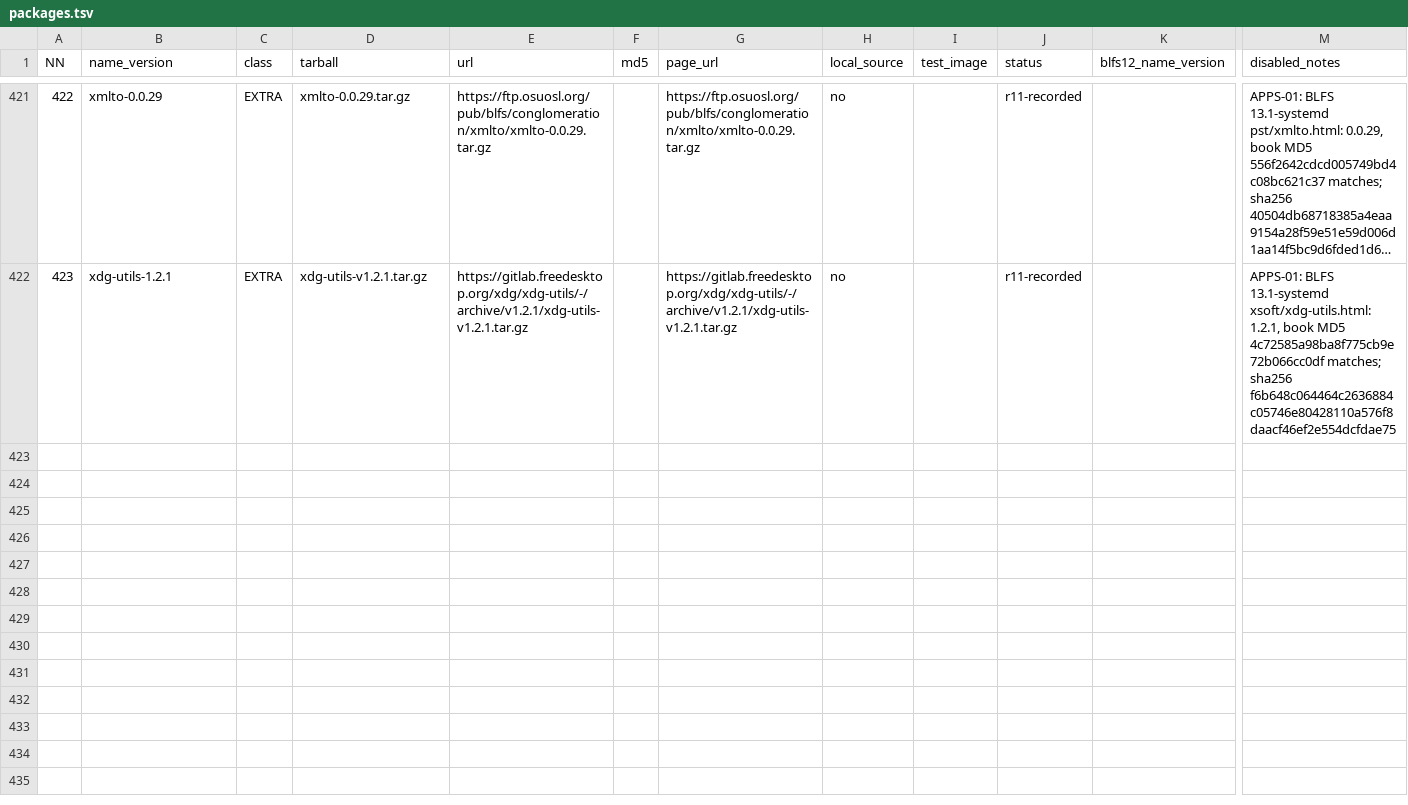
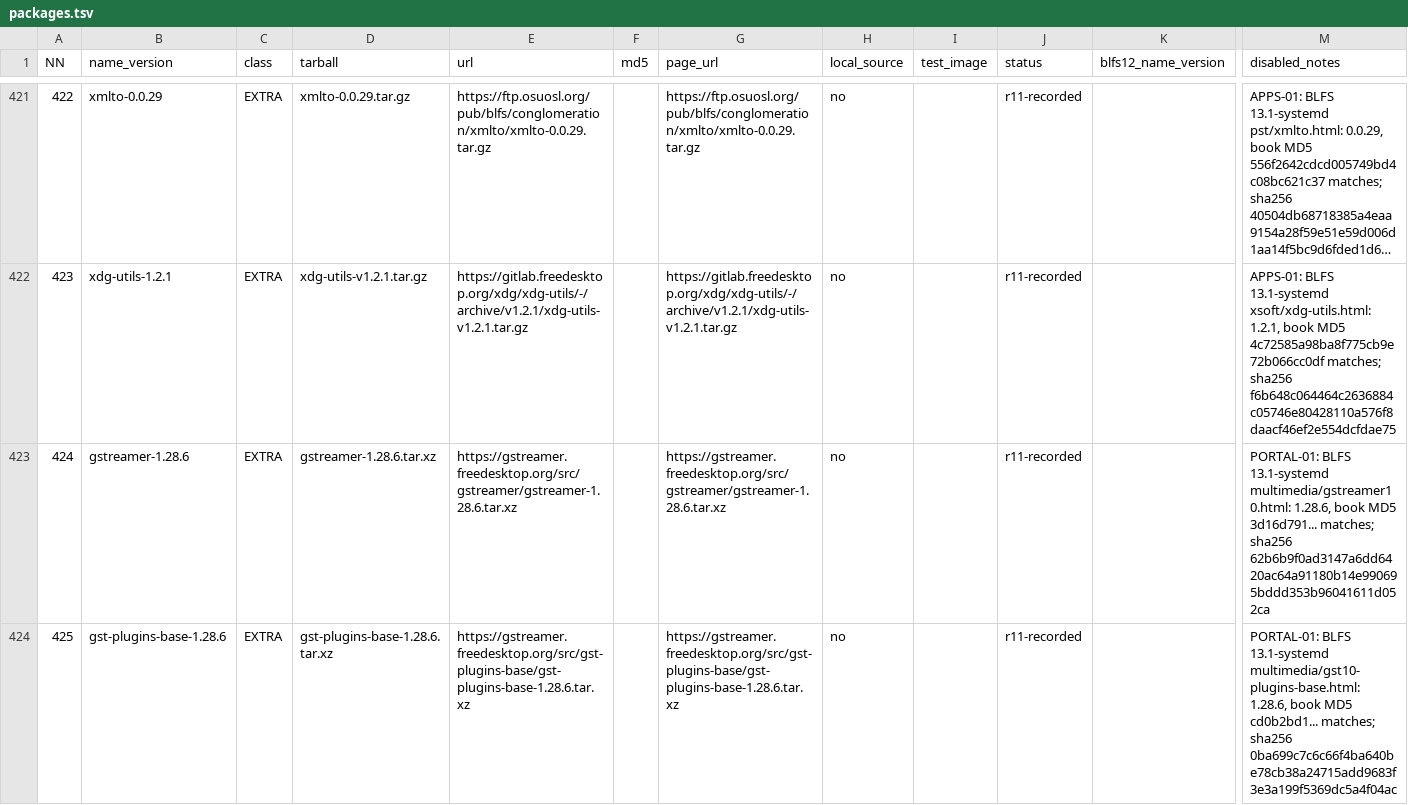
Before and after one commit to Yoursel71/alpbahOS, a TSV file: scripts/rebuild/r4/packages.tsv, drawn as a sheet; only a part is shown, gaps mark what is left out; long unchanged cells end in …; rows hold the shown columns only; the diff covers the shown part only; the diff names each change by its address in the sheet, - before the commit and + after, or states it on an @@ line.

Commit message:
first real pc test recorded d163 eklendi baya guzel oldu

```diff
--- a/scripts/rebuild/r4/packages.tsv
+++ b/scripts/rebuild/r4/packages.tsv
+row 423: 424 | gstreamer-1.28.6 | EXTRA | gstreamer-1.28.6.tar.xz | https://gstreamer.freedesktop.org/src/gstreamer/gstreamer-1.28.6.tar.xz |  | https://gstreamer.freedesktop.org/src/gstreamer/gstreamer-1.28.6.tar.xz | no |  | r11-recorded |  | PORTAL-01: BLFS 13.1-systemd multimedia/gstreamer10.html: 1.28.6, book MD5 3d16d791... matches; sha256 62b6b9f0ad3147a6dd6420ac64a91180b14e990695bddd353b96041611d052ca
+row 424: 425 | gst-plugins-base-1.28.6 | EXTRA | gst-plugins-base-1.28.6.tar.xz | https://gstreamer.freedesktop.org/src/gst-plugins-base/gst-plugins-base-1.28.6.tar.xz |  | https://gstreamer.freedesktop.org/src/gst-plugins-base/gst-plugins-base-1.28.6.tar.xz | no |  | r11-recorded |  | PORTAL-01: BLFS 13.1-systemd multimedia/gst10-plugins-base.html: 1.28.6, book MD5 cd0b2bd1... matches; sha256 0ba699c7c6c66f4ba640be78cb38a24715add9683f3e3a199f5369dc5a4f04ac
```
Also changed, not shown: 1 added row elsewhere in this file, 3 other files.
